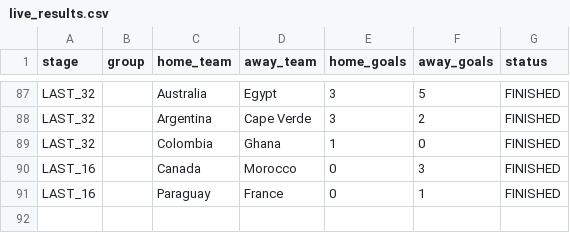
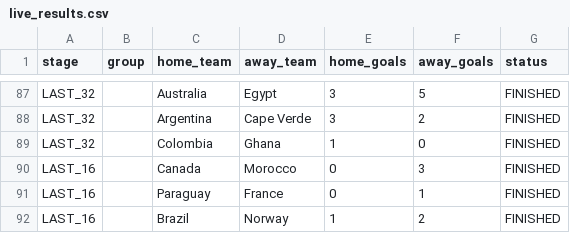
Before and after one commit to ieuyar/WC26, a CSV file: live_results.csv, drawn as a sheet; only a part is shown, gaps mark what is left out; the diff names each change by its address in the sheet, - before the commit and + after, or states it on an @@ line.

```diff
--- a/live_results.csv
+++ b/live_results.csv
+row 92: LAST_16 |  | Brazil | Norway | 1 | 2 | FINISHED
```
Also changed, not shown: simulation_output/engine_match_predictions.csv, simulation_output/engine_scenarios.csv, 10 other files.
